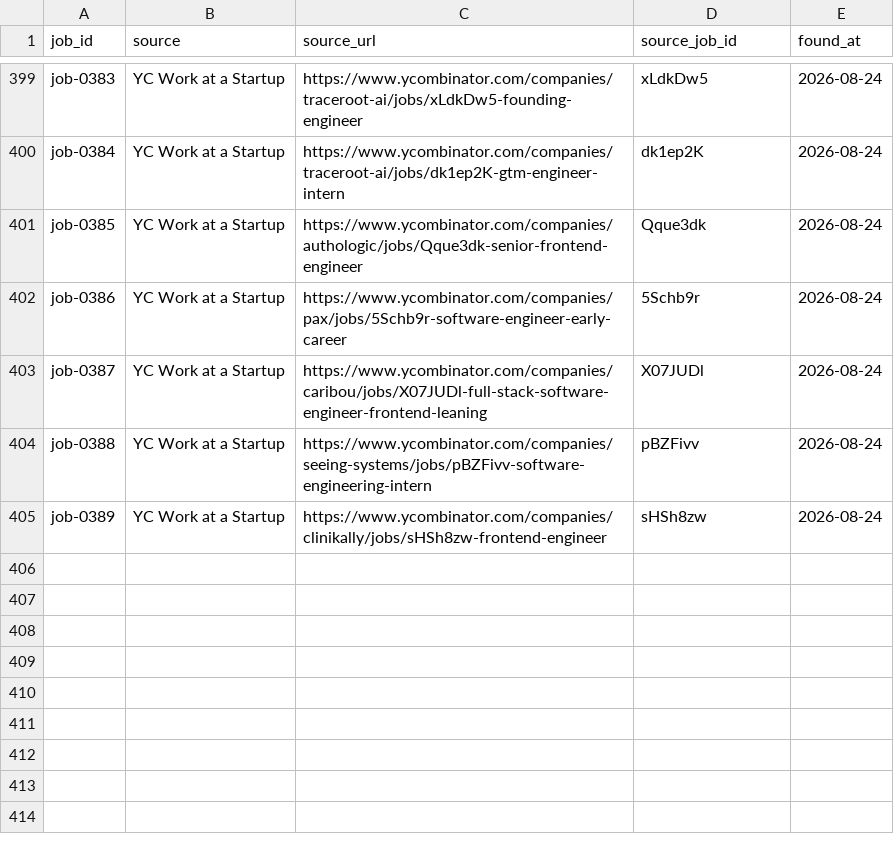
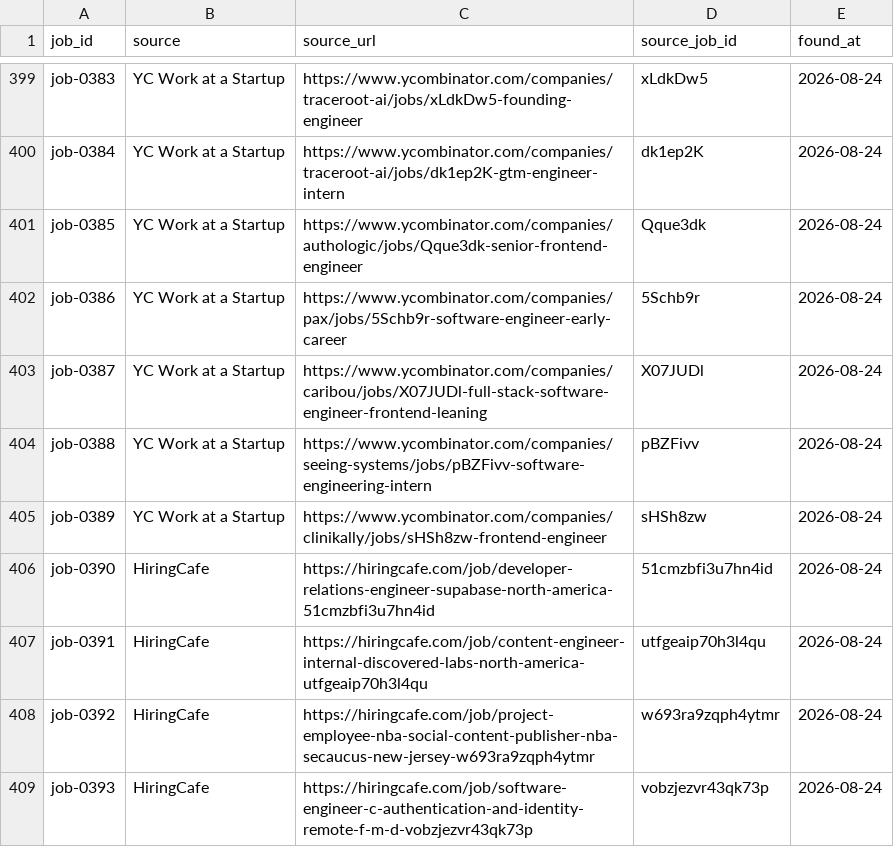
Before and after one commit to stupidkubik/job-searcher, a CSV file: data/job_sources.csv, drawn as a sheet; only a part is shown, gaps mark what is left out; the diff names each change by its address in the sheet, - before the commit and + after, or states it on an @@ line.

```diff
--- a/data/job_sources.csv
+++ b/data/job_sources.csv
+row 406: job-0390 | HiringCafe | https://hiringcafe.com/job/developer-relations-engineer-supabase-north-america-51cmzbfi3u7hn4id | 51cmzbfi3u7hn4id | 2026-08-24
+row 407: job-0391 | HiringCafe | https://hiringcafe.com/job/content-engineer-internal-discovered-labs-north-america-utfgeaip70h3l4qu | utfgeaip70h3l4qu | 2026-08-24
+row 408: job-0392 | HiringCafe | https://hiringcafe.com/job/project-employee-nba-social-content-publisher-nba-secaucus-new-jersey-w693ra9zqph4ytmr | w693ra9zqph4ytmr | 2026-08-24
+row 409: job-0393 | HiringCafe | https://hiringcafe.com/job/software-engineer-c-authentication-and-identity-remote-f-m-d-vobzjezvr43qk73p | vobzjezvr43qk73p | 2026-08-24
```
Also changed, not shown: data/jobs.csv, 4 other files.
